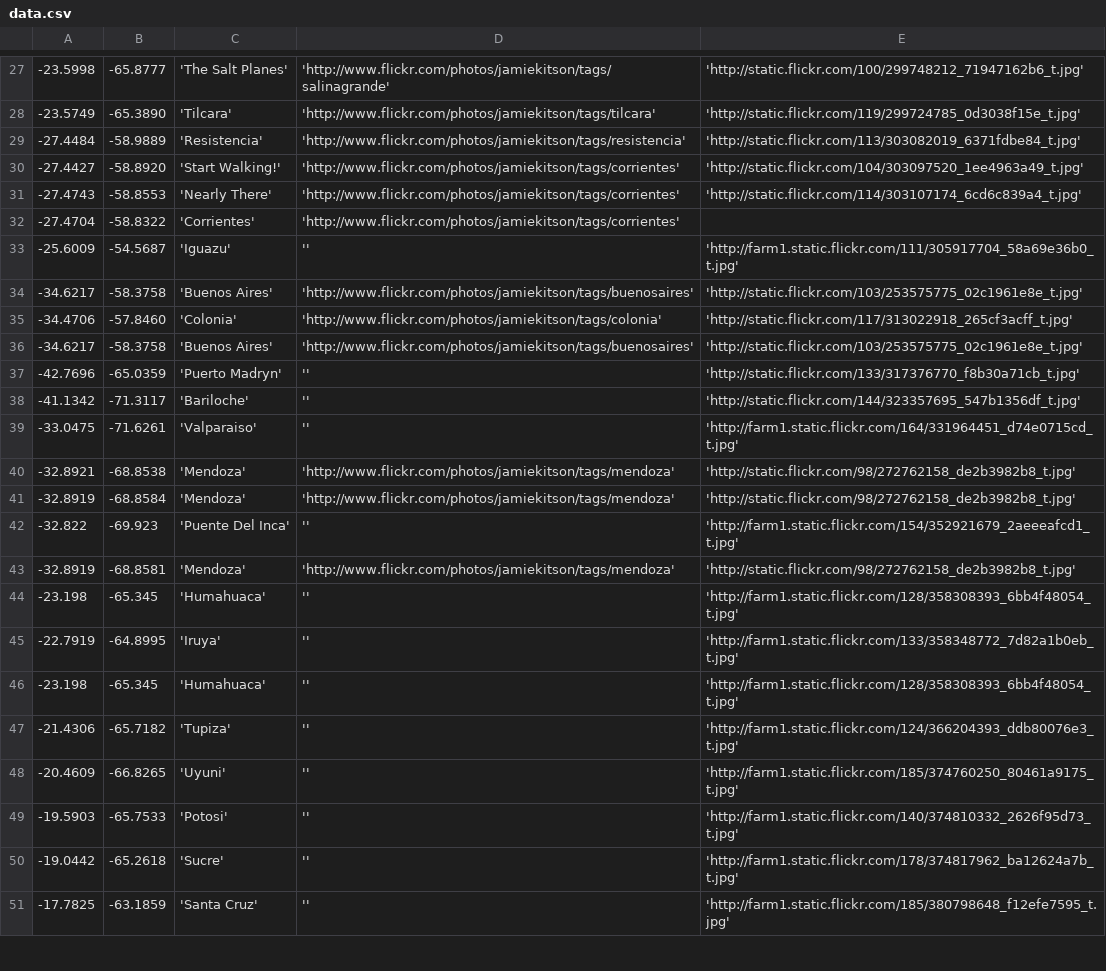
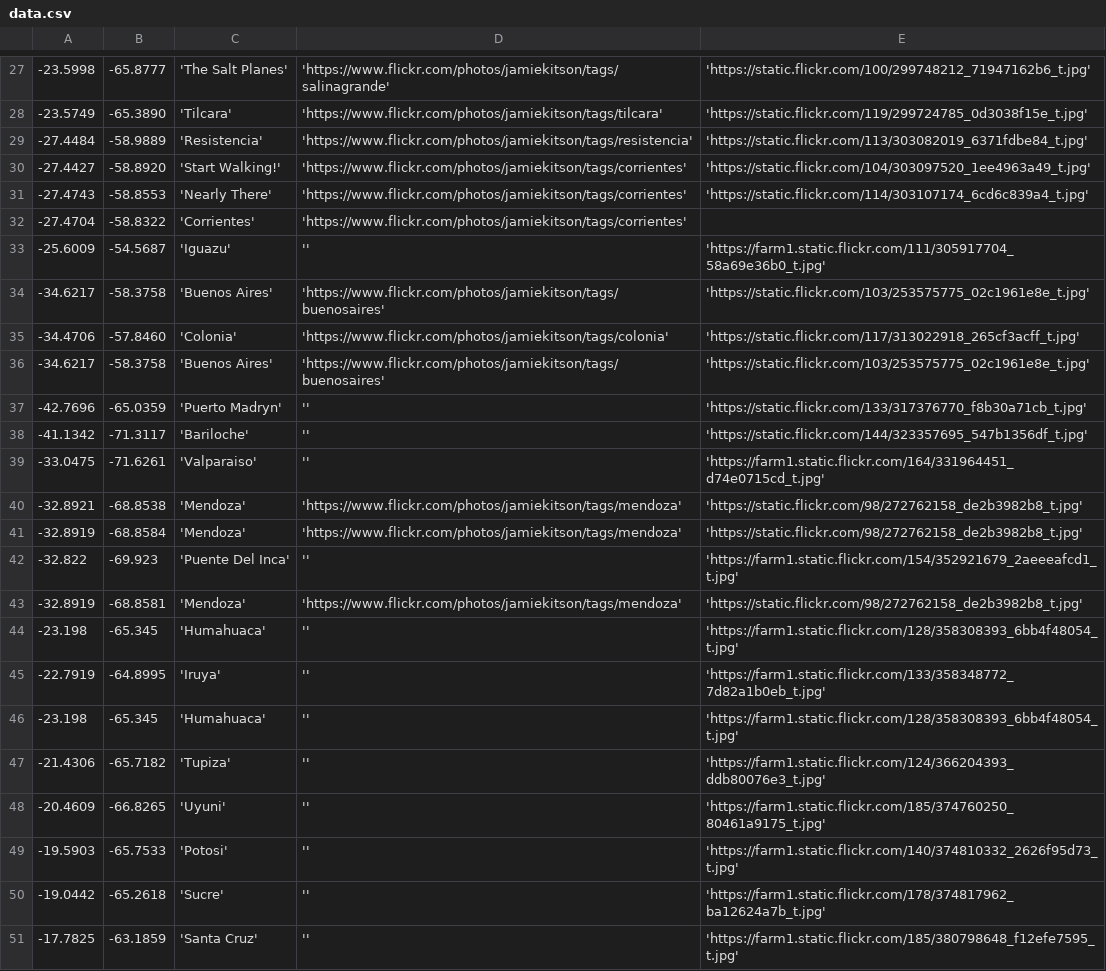
Before and after one commit to JamieKitson/map, a CSV file: data.csv, drawn as a sheet; only a part is shown, gaps mark what is left out; the diff covers the shown part only; the diff names each change by its address in the sheet, - before the commit and + after, or states it on an @@ line.

Commit message:
https

```diff
--- a/data.csv
+++ b/data.csv
-D27: 'http://www.flickr.com/photos/jamiekitson/tags/salinagrande'
+D27: 'https://www.flickr.com/photos/jamiekitson/tags/salinagrande'
-E27: 'http://static.flickr.com/100/299748212_71947162b6_t.jpg'
+E27: 'https://static.flickr.com/100/299748212_71947162b6_t.jpg'
-D28: 'http://www.flickr.com/photos/jamiekitson/tags/tilcara'
+D28: 'https://www.flickr.com/photos/jamiekitson/tags/tilcara'
-E28: 'http://static.flickr.com/119/299724785_0d3038f15e_t.jpg'
+E28: 'https://static.flickr.com/119/299724785_0d3038f15e_t.jpg'
-D29: 'http://www.flickr.com/photos/jamiekitson/tags/resistencia'
+D29: 'https://www.flickr.com/photos/jamiekitson/tags/resistencia'
-E29: 'http://static.flickr.com/113/303082019_6371fdbe84_t.jpg'
+E29: 'https://static.flickr.com/113/303082019_6371fdbe84_t.jpg'
-D30:D32: 'http://www.flickr.com/photos/jamiekitson/tags/corrientes'
+D30:D32: 'https://www.flickr.com/photos/jamiekitson/tags/corrientes'
-E30: 'http://static.flickr.com/104/303097520_1ee4963a49_t.jpg'
+E30: 'https://static.flickr.com/104/303097520_1ee4963a49_t.jpg'
-E31: 'http://static.flickr.com/114/303107174_6cd6c839a4_t.jpg'
+E31: 'https://static.flickr.com/114/303107174_6cd6c839a4_t.jpg'
-E33: 'http://farm1.static.flickr.com/111/305917704_58a69e36b0_t.jpg'
+E33: 'https://farm1.static.flickr.com/111/305917704_58a69e36b0_t.jpg'
-D34: 'http://www.flickr.com/photos/jamiekitson/tags/buenosaires'
+D34: 'https://www.flickr.com/photos/jamiekitson/tags/buenosaires'
-E34: 'http://static.flickr.com/103/253575775_02c1961e8e_t.jpg'
+E34: 'https://static.flickr.com/103/253575775_02c1961e8e_t.jpg'
-D35: 'http://www.flickr.com/photos/jamiekitson/tags/colonia'
+D35: 'https://www.flickr.com/photos/jamiekitson/tags/colonia'
-E35: 'http://static.flickr.com/117/313022918_265cf3acff_t.jpg'
+E35: 'https://static.flickr.com/117/313022918_265cf3acff_t.jpg'
-D36: 'http://www.flickr.com/photos/jamiekitson/tags/buenosaires'
+D36: 'https://www.flickr.com/photos/jamiekitson/tags/buenosaires'
-E36: 'http://static.flickr.com/103/253575775_02c1961e8e_t.jpg'
+E36: 'https://static.flickr.com/103/253575775_02c1961e8e_t.jpg'
-E37: 'http://static.flickr.com/133/317376770_f8b30a71cb_t.jpg'
+E37: 'https://static.flickr.com/133/317376770_f8b30a71cb_t.jpg'
-E38: 'http://static.flickr.com/144/323357695_547b1356df_t.jpg'
+E38: 'https://static.flickr.com/144/323357695_547b1356df_t.jpg'
-E39: 'http://farm1.static.flickr.com/164/331964451_d74e0715cd_t.jpg'
+E39: 'https://farm1.static.flickr.com/164/331964451_d74e0715cd_t.jpg'
-D40:D41: 'http://www.flickr.com/photos/jamiekitson/tags/mendoza'
+D40:D41: 'https://www.flickr.com/photos/jamiekitson/tags/mendoza'
-E40:E41: 'http://static.flickr.com/98/272762158_de2b3982b8_t.jpg'
+E40:E41: 'https://static.flickr.com/98/272762158_de2b3982b8_t.jpg'
-E42: 'http://farm1.static.flickr.com/154/352921679_2aeeeafcd1_t.jpg'
+E42: 'https://farm1.static.flickr.com/154/352921679_2aeeeafcd1_t.jpg'
-D43: 'http://www.flickr.com/photos/jamiekitson/tags/mendoza'
+D43: 'https://www.flickr.com/photos/jamiekitson/tags/mendoza'
-E43: 'http://static.flickr.com/98/272762158_de2b3982b8_t.jpg'
+E43: 'https://static.flickr.com/98/272762158_de2b3982b8_t.jpg'
-E44: 'http://farm1.static.flickr.com/128/358308393_6bb4f48054_t.jpg'
+E44: 'https://farm1.static.flickr.com/128/358308393_6bb4f48054_t.jpg'
-E45: 'http://farm1.static.flickr.com/133/358348772_7d82a1b0eb_t.jpg'
+E45: 'https://farm1.static.flickr.com/133/358348772_7d82a1b0eb_t.jpg'
-E46: 'http://farm1.static.flickr.com/128/358308393_6bb4f48054_t.jpg'
+E46: 'https://farm1.static.flickr.com/128/358308393_6bb4f48054_t.jpg'
-E47: 'http://farm1.static.flickr.com/124/366204393_ddb80076e3_t.jpg'
+E47: 'https://farm1.static.flickr.com/124/366204393_ddb80076e3_t.jpg'
-E48: 'http://farm1.static.flickr.com/185/374760250_80461a9175_t.jpg'
+E48: 'https://farm1.static.flickr.com/185/374760250_80461a9175_t.jpg'
-E49: 'http://farm1.static.flickr.com/140/374810332_2626f95d73_t.jpg'
+E49: 'https://farm1.static.flickr.com/140/374810332_2626f95d73_t.jpg'
-E50: 'http://farm1.static.flickr.com/178/374817962_ba12624a7b_t.jpg'
+E50: 'https://farm1.static.flickr.com/178/374817962_ba12624a7b_t.jpg'
-E51: 'http://farm1.static.flickr.com/185/380798648_f12efe7595_t.jpg'
+E51: 'https://farm1.static.flickr.com/185/380798648_f12efe7595_t.jpg'
```
Also changed, not shown: 78 edited cells elsewhere in this file.
